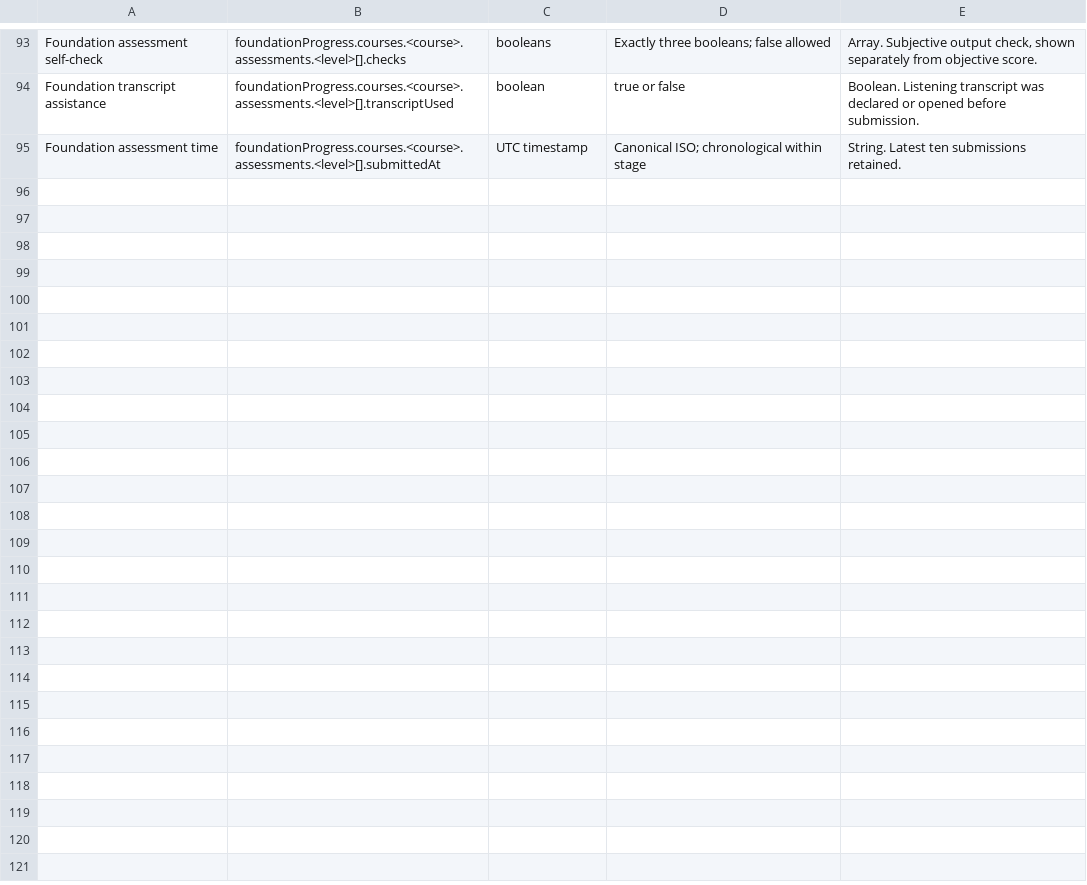
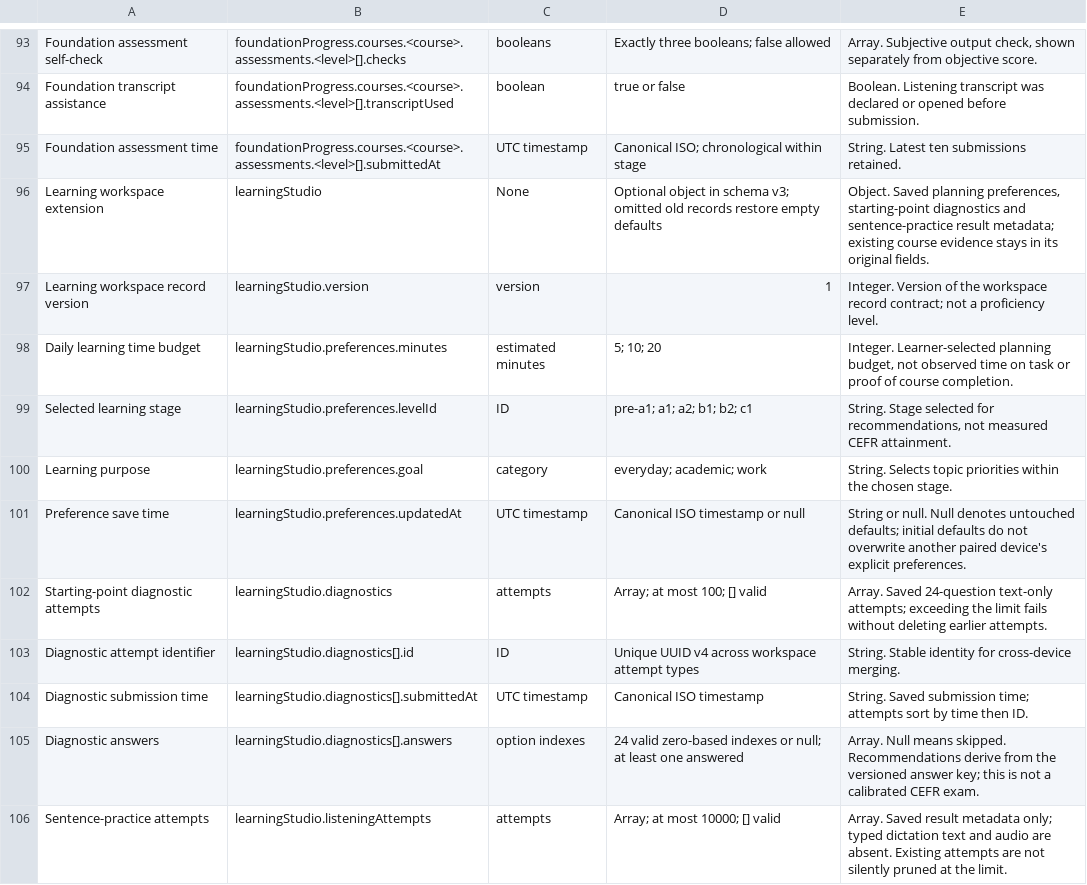
Before and after one commit to SKTT1Bert/us-life-english-simulator, a CSV file: metadata/data_dictionary.csv, drawn as a sheet; only a part is shown, gaps mark what is left out; the diff covers the shown part only; the diff names each change by its address in the sheet, - before the commit and + after, or states it on an @@ line.

```diff
--- a/metadata/data_dictionary.csv
+++ b/metadata/data_dictionary.csv
+row 96: Learning workspace extension | learningStudio | None | Optional object in schema v3; omitted old records restore empty defaults | Object. Saved planning preferences, starting-point diagnostics and sentence-practice result metadata; existing course evidence stays in its original fields.
+row 97: Learning workspace record version | learningStudio.version | version | 1 | Integer. Version of the workspace record contract; not a proficiency level.
+row 98: Daily learning time budget | learningStudio.preferences.minutes | estimated minutes | 5; 10; 20 | Integer. Learner-selected planning budget, not observed time on task or proof of course completion.
+row 99: Selected learning stage | learningStudio.preferences.levelId | ID | pre-a1; a1; a2; b1; b2; c1 | String. Stage selected for recommendations, not measured CEFR attainment.
+row 100: Learning purpose | learningStudio.preferences.goal | category | everyday; academic; work | String. Selects topic priorities within the chosen stage.
+row 101: Preference save time | learningStudio.preferences.updatedAt | UTC timestamp | Canonical ISO timestamp or null | String or null. Null denotes untouched defaults; initial defaults do not overwrite another paired device's explicit preferences.
+row 102: Starting-point diagnostic attempts | learningStudio.diagnostics | attempts | Array; at most 100; [] valid | Array. Saved 24-question text-only attempts; exceeding the limit fails without deleting earlier attempts.
+row 103: Diagnostic attempt identifier | learningStudio.diagnostics[].id | ID | Unique UUID v4 across workspace attempt types | String. Stable identity for cross-device merging.
+row 104: Diagnostic submission time | learningStudio.diagnostics[].submittedAt | UTC timestamp | Canonical ISO timestamp | String. Saved submission time; attempts sort by time then ID.
+row 105: Diagnostic answers | learningStudio.diagnostics[].answers | option indexes | 24 valid zero-based indexes or null; at least one answered | Array. Null means skipped. Recommendations derive from the versioned answer key; this is not a calibrated CEFR exam.
+row 106: Sentence-practice attempts | learningStudio.listeningAttempts | attempts | Array; at most 10000; [] valid | Array. Saved result metadata only; typed dictation text and audio are absent. Existing attempts are not silently pruned at the limit.
```
Also changed, not shown: 10 added rows elsewhere in this file, 30 other files.
